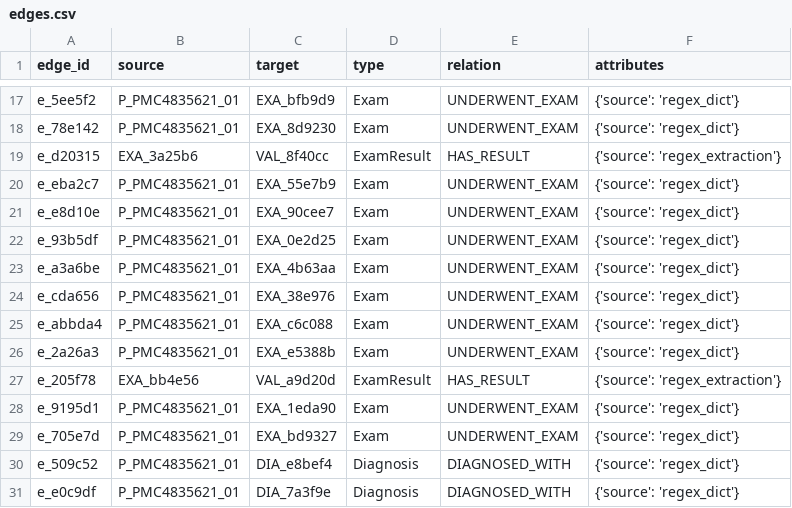
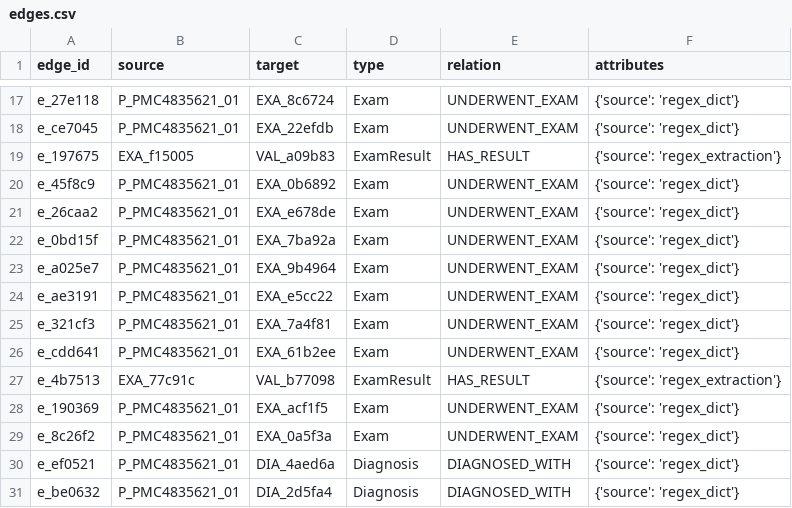
Before and after one commit to 4wardAerial/mc896, a CSV file: project1/data/processed/edges.csv, drawn as a sheet; only a part is shown, gaps mark what is left out; the diff covers the shown part only; the diff names each change by its address in the sheet, - before the commit and + after, or states it on an @@ line.

```diff
--- a/project1/data/processed/edges.csv
+++ b/project1/data/processed/edges.csv
-A17 (edge_id): e_5ee5f2
+A17 (edge_id): e_27e118
-C17 (target): EXA_bfb9d9
+C17 (target): EXA_8c6724
-A18 (edge_id): e_78e142
+A18 (edge_id): e_ce7045
-C18 (target): EXA_8d9230
+C18 (target): EXA_22efdb
-A19 (edge_id): e_d20315
+A19 (edge_id): e_197675
-B19 (source): EXA_3a25b6
+B19 (source): EXA_f15005
-C19 (target): VAL_8f40cc
+C19 (target): VAL_a09b83
-A20 (edge_id): e_eba2c7
+A20 (edge_id): e_45f8c9
-C20 (target): EXA_55e7b9
+C20 (target): EXA_0b6892
-A21 (edge_id): e_e8d10e
+A21 (edge_id): e_26caa2
-C21 (target): EXA_90cee7
+C21 (target): EXA_e678de
-A22 (edge_id): e_93b5df
+A22 (edge_id): e_0bd15f
-C22 (target): EXA_0e2d25
+C22 (target): EXA_7ba92a
-A23 (edge_id): e_a3a6be
+A23 (edge_id): e_a025e7
-C23 (target): EXA_4b63aa
+C23 (target): EXA_9b4964
-A24 (edge_id): e_cda656
+A24 (edge_id): e_ae3191
-C24 (target): EXA_38e976
+C24 (target): EXA_e5cc22
-A25 (edge_id): e_abbda4
+A25 (edge_id): e_321cf3
-C25 (target): EXA_c6c088
+C25 (target): EXA_7a4f81
-A26 (edge_id): e_2a26a3
+A26 (edge_id): e_cdd641
-C26 (target): EXA_e5388b
+C26 (target): EXA_61b2ee
-A27 (edge_id): e_205f78
+A27 (edge_id): e_4b7513
-B27 (source): EXA_bb4e56
+B27 (source): EXA_77c91c
-C27 (target): VAL_a9d20d
+C27 (target): VAL_b77098
-A28 (edge_id): e_9195d1
+A28 (edge_id): e_190369
-C28 (target): EXA_1eda90
+C28 (target): EXA_acf1f5
-A29 (edge_id): e_705e7d
+A29 (edge_id): e_8c26f2
-C29 (target): EXA_bd9327
+C29 (target): EXA_0a5f3a
-A30 (edge_id): e_509c52
+A30 (edge_id): e_ef0521
-C30 (target): DIA_e8bef4
+C30 (target): DIA_4aed6a
-A31 (edge_id): e_e0c9df
+A31 (edge_id): e_be0632
-C31 (target): DIA_7a3f9e
+C31 (target): DIA_2d5fa4
```
Also changed, not shown: 37 edited cells elsewhere in this file, project1/data/processed/nodes.csv, 1 other file.
